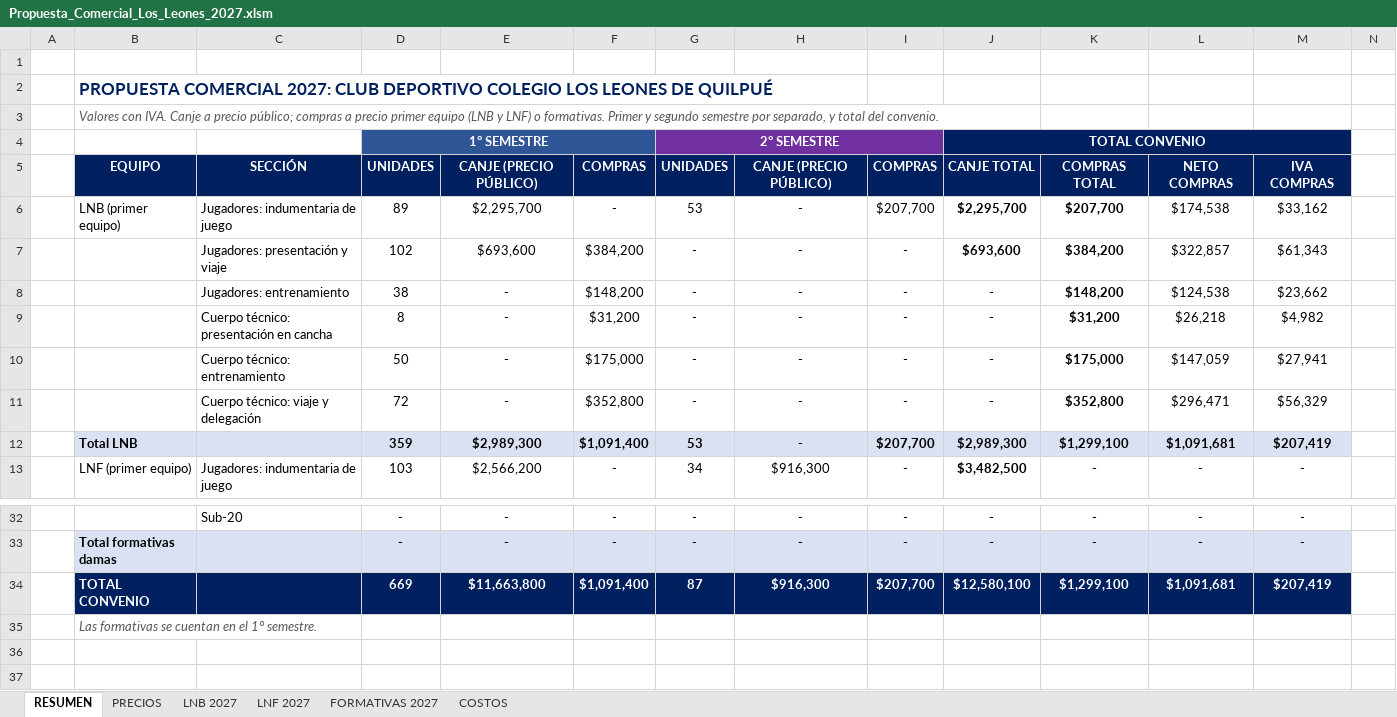
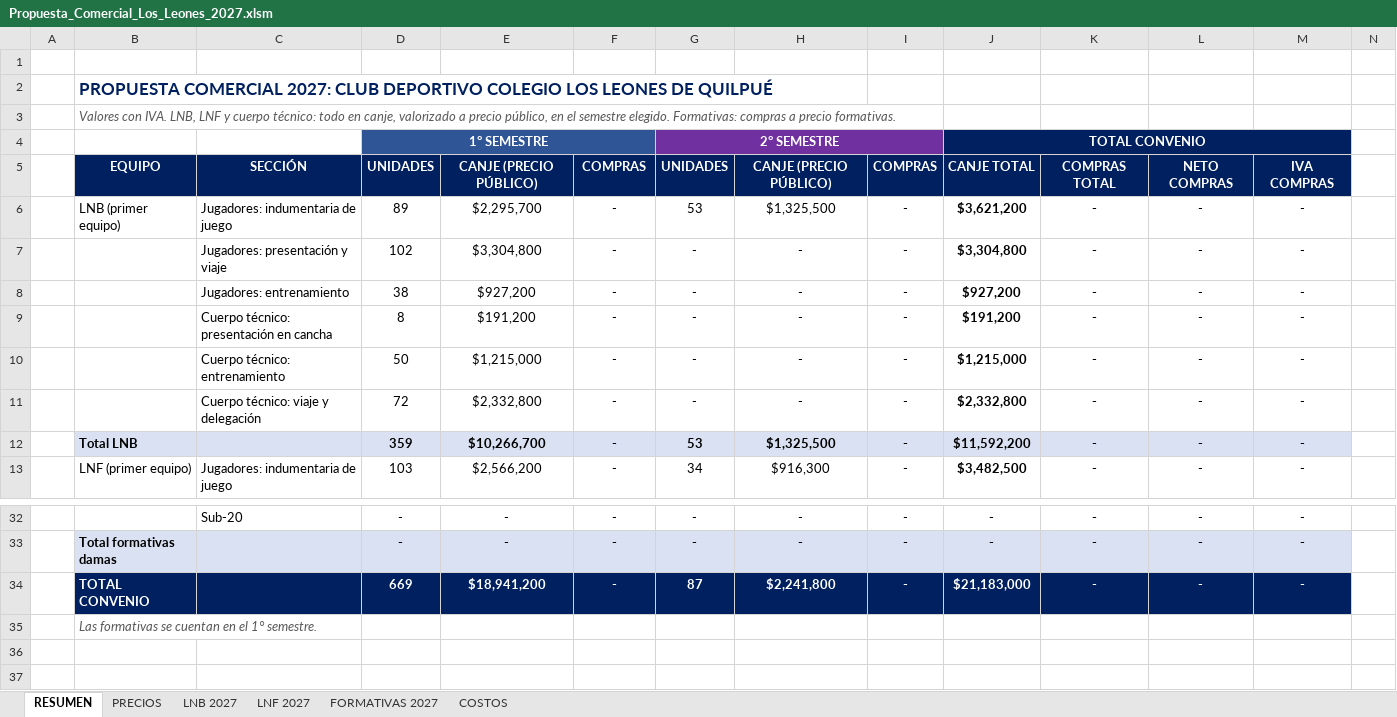
Before and after one commit to seanduarteu-cyber/PRODUCCION-PLAYMAKER, an Excel workbook: propuestas/leones-quilpue/Propuesta_Comercial_Los_Leones_2027.xlsm, sheet RESUMEN, drawn as a sheet; only a part is shown, gaps mark what is left out; values as stored, in another font and other column widths than the file's, no borders; charts and pictures not drawn; removed rows and columns are numbered as before the commit, all else as after; rows hold the shown columns only; the diff covers the shown part only; the diff names each change by its address in the sheet, - before the commit and + after, or states it on an @@ line.

```diff
--- a/propuestas/leones-quilpue/Propuesta_Comercial_Los_Leones_2027.xlsm (sheet RESUMEN)
+++ b/propuestas/leones-quilpue/Propuesta_Comercial_Los_Leones_2027.xlsm (sheet RESUMEN)
-B3: …con IVA. Canje a precio público; compras a precio primer equipo (LNB y LNF) o formativas. Primer y segundo semestre por separado, y total del convenio.
+B3: …con IVA. LNB, LNF y cuerpo técnico: todo en canje, valorizado a precio público, en el semestre elegido. Formativas: compras a precio formativas.
-H6: -
+H6: $1,325,500
-I6: $207,700
+I6: -
-J6: $2,295,700
+J6: $3,621,200
-K6: $207,700
+K6: -
-L6: $174,538
+L6: -
-M6: $33,162
+M6: -
-row 7:  |  | Jugadores: presentación y viaje | 102 | $693,600 | $384,200 | - | - | - | $693,600 | $384,200 | $322,857 | $61,343
-row 8:  |  | Jugadores: entrenamiento | 38 | - | $148,200 | - | - | - | - | $148,200 | $124,538 | $23,662
-row 9:  |  | Cuerpo técnico: presentación en cancha | 8 | - | $31,200 | - | - | - | - | $31,200 | $26,218 | $4,982
-row 10:  |  | Cuerpo técnico: entrenamiento | 50 | - | $175,000 | - | - | - | - | $175,000 | $147,059 | $27,941
-row 11:  |  | Cuerpo técnico: viaje y delegación | 72 | - | $352,800 | - | - | - | - | $352,800 | $296,471 | $56,329
-row 12:  | Total LNB |  | 359 | $2,989,300 | $1,091,400 | 53 | - | $207,700 | $2,989,300 | $1,299,100 | $1,091,681 | $207,419
+row 7:  |  | Jugadores: presentación y viaje | 102 | $3,304,800 | - | - | - | - | $3,304,800 | - | - | -
+row 8:  |  | Jugadores: entrenamiento | 38 | $927,200 | - | - | - | - | $927,200 | - | - | -
+row 9:  |  | Cuerpo técnico: presentación en cancha | 8 | $191,200 | - | - | - | - | $191,200 | - | - | -
+row 10:  |  | Cuerpo técnico: entrenamiento | 50 | $1,215,000 | - | - | - | - | $1,215,000 | - | - | -
+row 11:  |  | Cuerpo técnico: viaje y delegación | 72 | $2,332,800 | - | - | - | - | $2,332,800 | - | - | -
+row 12:  | Total LNB |  | 359 | $10,266,700 | - | 53 | $1,325,500 | - | $11,592,200 | - | - | -
-row 34:  | TOTAL CONVENIO |  | 669 | $11,663,800 | $1,091,400 | 87 | $916,300 | $207,700 | $12,580,100 | $1,299,100 | $1,091,681 | $207,419
+row 34:  | TOTAL CONVENIO |  | 669 | $18,941,200 | - | 87 | $2,241,800 | - | $21,183,000 | - | - | -
```
Also changed, not shown: 1 added row, 1 removed row and 39 edited cells elsewhere in this sheet, sheet COSTOS, sheet LNB 2027, sheet LNF 2027, formulas that keep their value, 1 other file.
